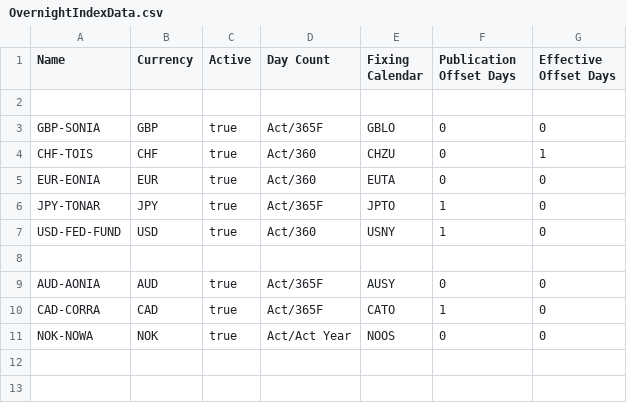
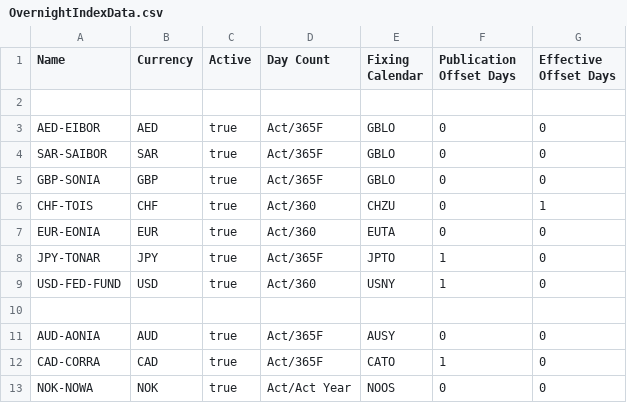
Before and after one commit to alex-sehdeva/Strata, a CSV file: modules/basics/src/main/resources/com/opengamma/strata/config/base/OvernightIndexData.csv, drawn as a sheet; the diff names each change by its address in the sheet, - before the commit and + after, or states it on an @@ line.

```diff
--- a/modules/basics/src/main/resources/com/opengamma/strata/config/base/OvernightIndexData.csv
+++ b/modules/basics/src/main/resources/com/opengamma/strata/config/base/OvernightIndexData.csv
+row 3: AED-EIBOR | AED | true | Act/365F | GBLO | 0 | 0
+row 4: SAR-SAIBOR | SAR | true | Act/365F | GBLO | 0 | 0
```
Also changed, not shown: examples/src/main/resources/example-calibration/curves/calibrations.csv, examples/src/main/resources/example-calibration/curves/groups.csv, 17 other files.
